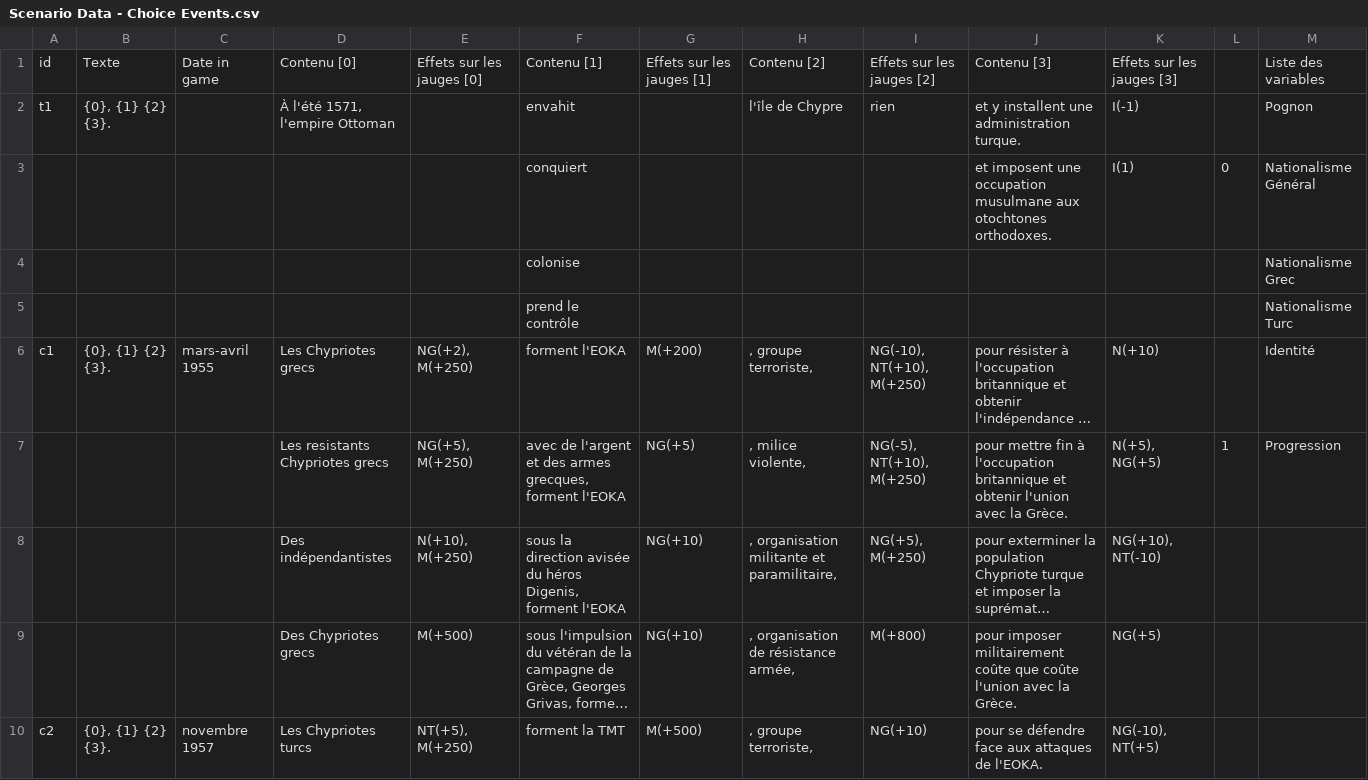
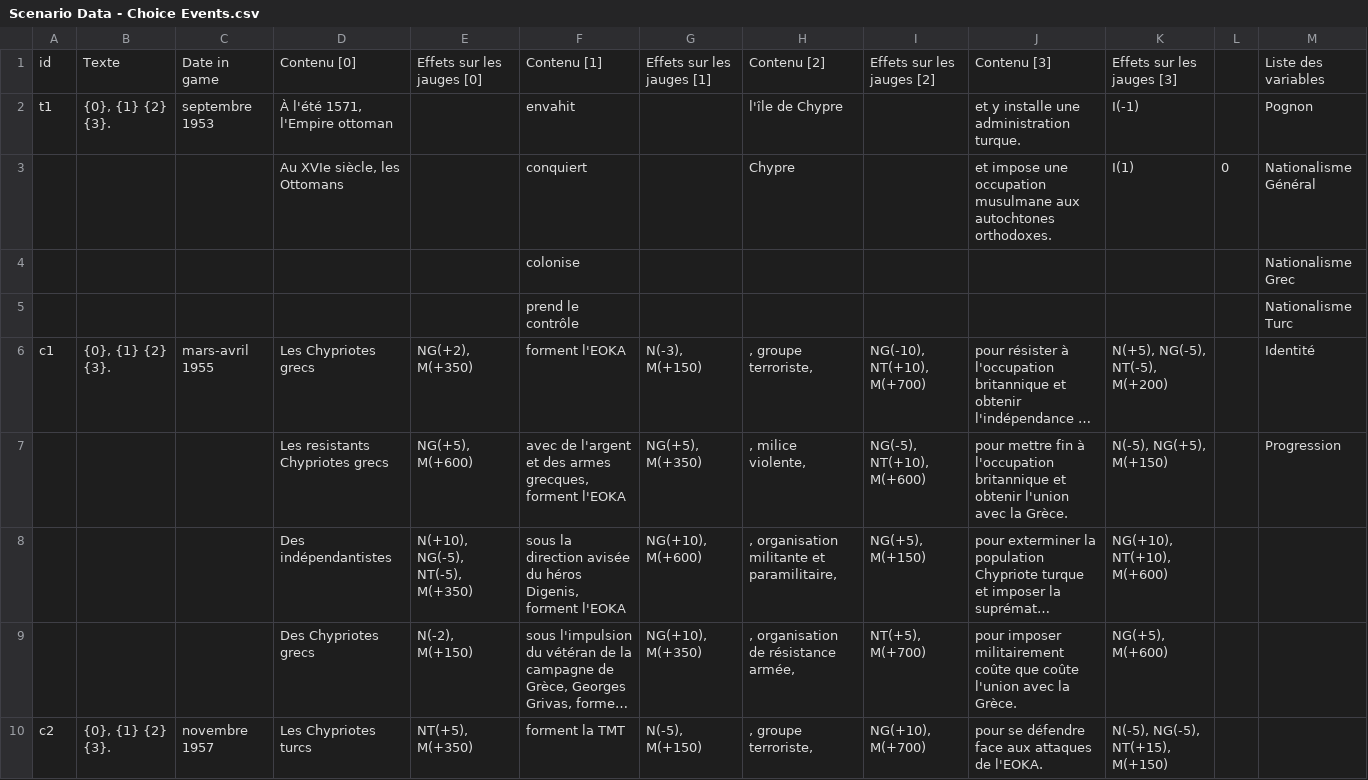
Before and after one commit to J-Revel/Game-Jam-Histoire-Galion, a CSV file: Project/Assets/Resources/Scenario Data - Choice Events.csv, drawn as a sheet; only a part is shown; long unchanged cells end in …; the diff covers the shown part only; the diff names each change by its address in the sheet, - before the commit and + after, or states it on an @@ line.

```diff
--- a/Project/Assets/Resources/Scenario Data - Choice Events.csv
+++ b/Project/Assets/Resources/Scenario Data - Choice Events.csv
-C2: (empty)
+C2: septembre 1953
-D2: À l'été 1571, l'empire Ottoman
+D2: À l'été 1571, l'Empire ottoman
-I2: rien
+I2: (empty)
-J2: et y installent une administration turque.
+J2: et y installe une administration turque.
-D3: (empty)
+D3: Au XVIe siècle, les Ottomans
-H3: (empty)
+H3: Chypre
-J3: et imposent une occupation musulmane aux otochtones orthodoxes.
+J3: et impose une occupation musulmane aux autochtones orthodoxes.
-E6: NG(+2), M(+250)
+E6: NG(+2), M(+350)
-G6: M(+200)
+G6: N(-3), M(+150)
-I6: NG(-10), NT(+10), M(+250)
+I6: NG(-10), NT(+10), M(+700)
-K6: N(+10)
+K6: N(+5), NG(-5), NT(-5), M(+200)
-E7: NG(+5), M(+250)
+E7: NG(+5), M(+600)
-G7: NG(+5)
+G7: NG(+5), M(+350)
-I7: NG(-5), NT(+10), M(+250)
+I7: NG(-5), NT(+10), M(+600)
-K7: N(+5), NG(+5)
+K7: N(-5), NG(+5), M(+150)
-L7: 1
+L7: (empty)
-E8: N(+10), M(+250)
+E8: N(+10), NG(-5), NT(-5), M(+350)
-G8: NG(+10)
+G8: NG(+10), M(+600)
-I8: NG(+5), M(+250)
+I8: NG(+5), M(+150)
-K8: NG(+10), NT(-10)
+K8: NG(+10), NT(+10), M(+600)
-E9: M(+500)
+E9: N(-2), M(+150)
-G9: NG(+10)
+G9: NG(+10), M(+350)
-I9: M(+800)
+I9: NT(+5), M(+700)
-K9: NG(+5)
+K9: NG(+5), M(+600)
-E10: NT(+5), M(+250)
+E10: NT(+5), M(+350)
-G10: M(+500)
+G10: N(-5), M(+150)
-I10: NG(+10)
+I10: NG(+10), M(+700)
-K10: NG(-10), NT(+5)
+K10: N(-5), NG(-5), NT(+15), M(+150)
```
Also changed, not shown: 78 edited cells elsewhere in this file, Project/Assets/Resources/Scenario Data - Gameplay Events.csv.
